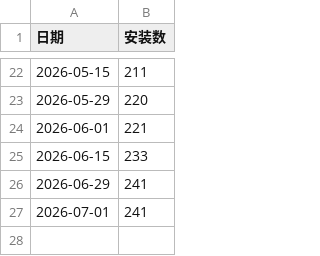
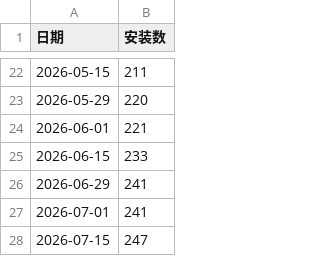
Before and after one commit to formaxcn/dify_redshift_reader, a CSV file: .github/count_install/download.csv, drawn as a sheet; only a part is shown, gaps mark what is left out.

```diff
--- a/.github/count_install/download.csv
+++ b/.github/count_install/download.csv
@@ -27 +27,2 @@
 2026-07-01,241
+2026-07-15,247
```
Also changed, not shown: 1 other file.
